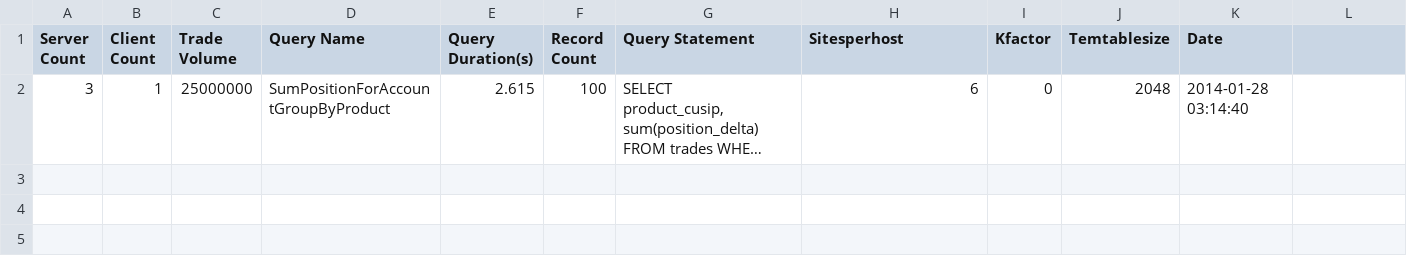
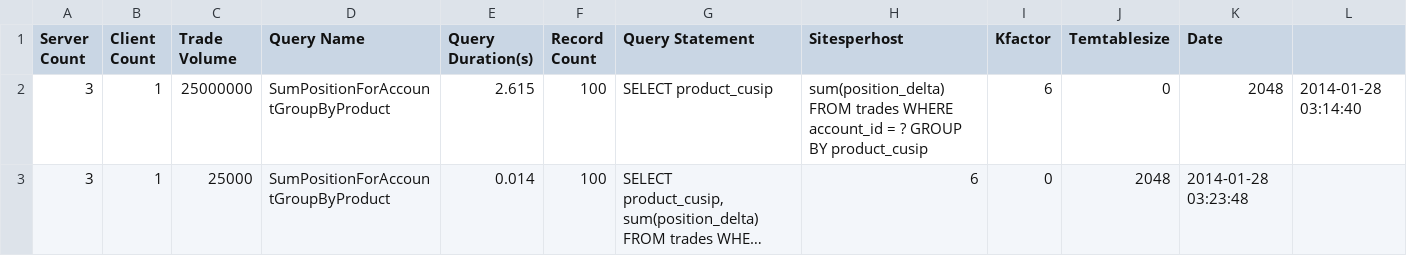
Before and after one commit to galatea-aws/PositionKeeper, a CSV file: report/LastestReport/SumPositionForAccountGroupByProductTester.csv, drawn as a sheet; long unchanged cells end in …; addresses are those after the commit; the diff names each change by its address in the sheet, - before the commit and + after, or states it on an @@ line.

```diff
--- a/report/LastestReport/SumPositionForAccountGroupByProductTester.csv
+++ b/report/LastestReport/SumPositionForAccountGroupByProductTester.csv
+row 2: 3 | 1 | 25000000 | SumPositionForAccountGroupByProduct | 2.615 | 100 | SELECT product_cusip | sum(position_delta) FROM trades WHERE account_id = ? GROUP BY product_cusip | 6 | 0 | 2048 | 2014-01-28 03:14:40
-C3 (Trade Volume): 25000000
+C3 (Trade Volume): 25000
-E3 (Query Duration(s)): 2.615
+E3 (Query Duration(s)): 0.014
-K3 (Date): 2014-01-28 03:14:40
+K3 (Date): 2014-01-28 03:23:48
```
Also changed, not shown: report/Archive/c3.2xlarge/SumPositionForAccountGroupByProductTester.csv, report/Archive/c3.2xlarge/TestDataSimulator.csv, 3 other files.
